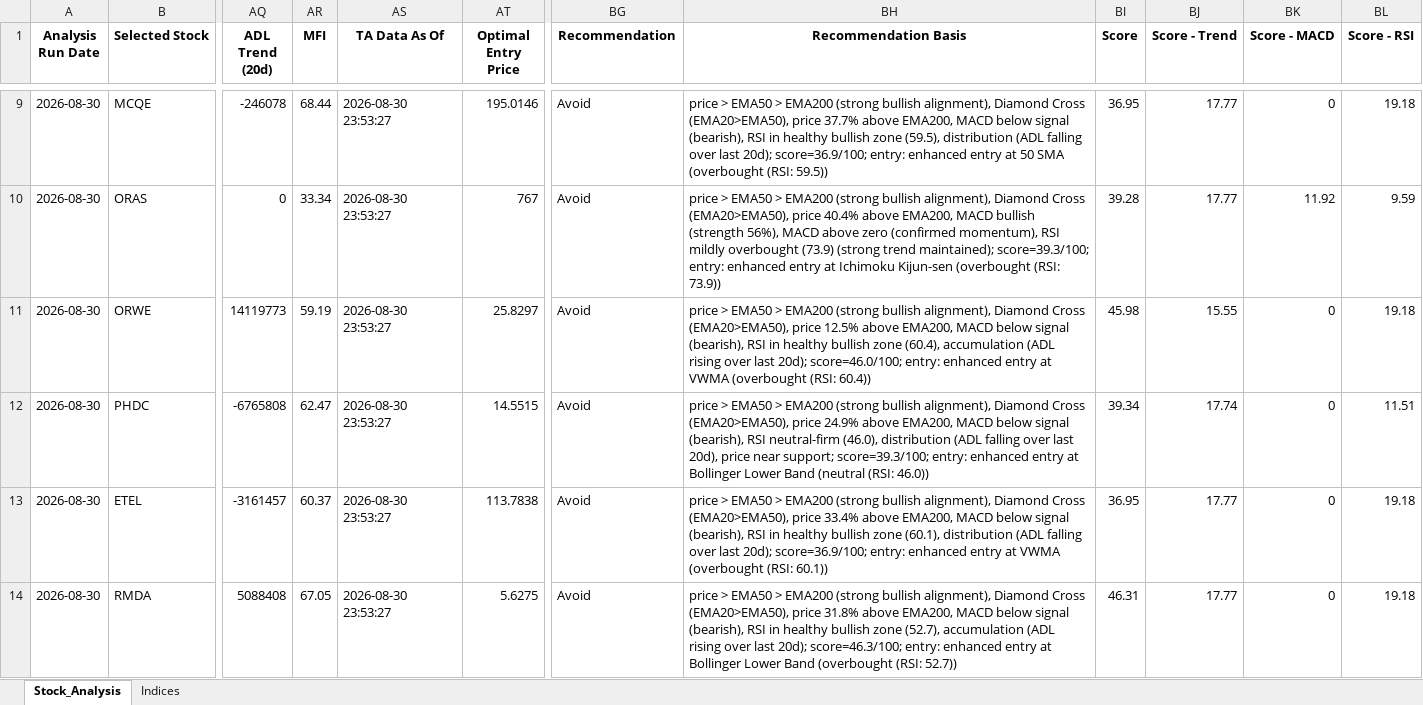
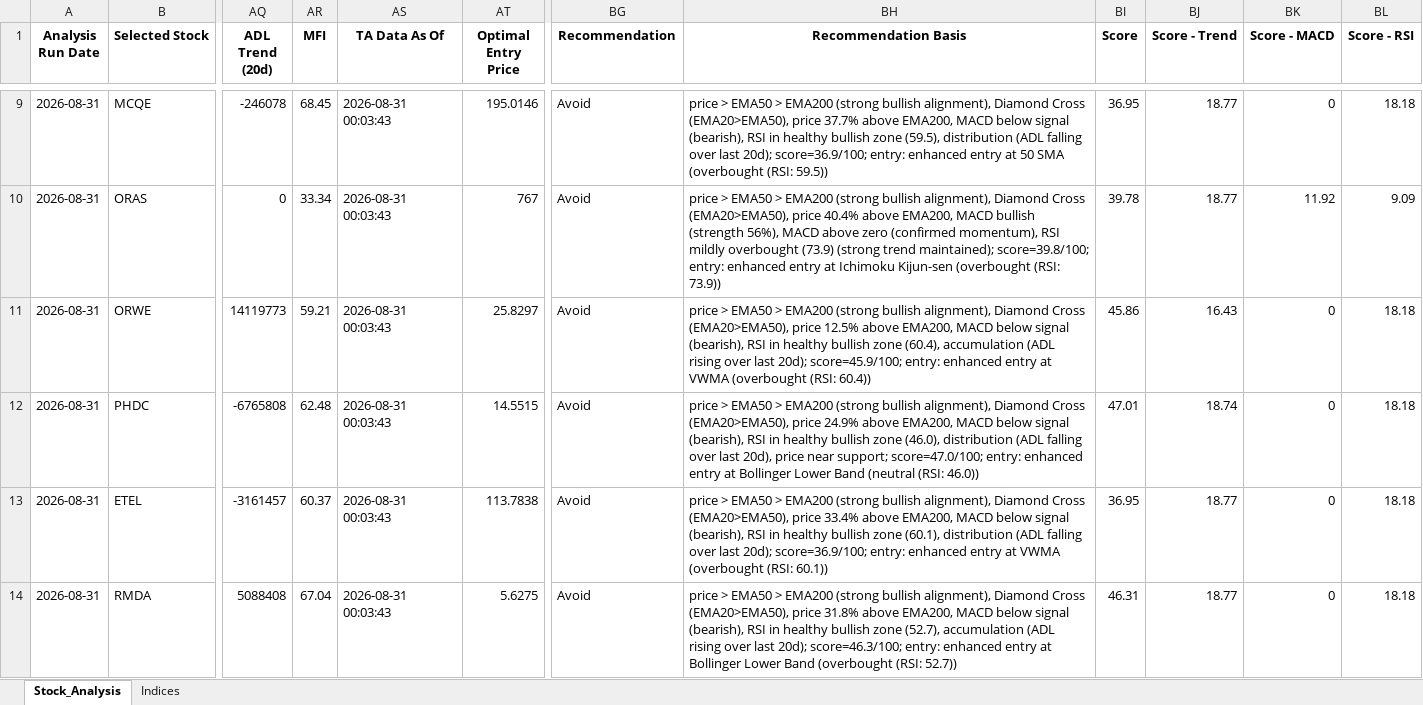
Before and after one commit to ARa2of/egx-stock-analysis, an Excel workbook: Stock_Analysis_Output.xlsx, sheet Stock_Analysis, drawn as a sheet; only a part is shown, gaps mark what is left out; values as stored, in another font and other column widths than the file's, no borders; the diff covers the shown part only; the diff names each change by its address in the sheet, - before the commit and + after, or states it on an @@ line.

```diff
--- a/Stock_Analysis_Output.xlsx (sheet Stock_Analysis)
+++ b/Stock_Analysis_Output.xlsx (sheet Stock_Analysis)
-A9:A14 (Analysis Run Date): 2026-08-30
+A9:A14 (Analysis Run Date): 2026-08-31
-AR9 (MFI): 68.44
+AR9 (MFI): 68.45
-AS9:AS14 (TA Data As Of): 2026-08-30 23:53:27
+AS9:AS14 (TA Data As Of): 2026-08-31 00:03:43
-BJ9:BJ10 (Score - Trend): 17.77
+BJ9:BJ10 (Score - Trend): 18.77
-BL9 (Score - RSI): 19.18
+BL9 (Score - RSI): 18.18
-BH10 (Recommendation Basis): …trend maintained); score=39.3/100; entry: enhanced…
+BH10 (Recommendation Basis): …trend maintained); score=39.8/100; entry: enhanced…
-BI10 (Score): 39.28
+BI10 (Score): 39.78
-BL10 (Score - RSI): 9.59
+BL10 (Score - RSI): 9.09
-AR11 (MFI): 59.19
+AR11 (MFI): 59.21
-BH11 (Recommendation Basis): …last 20d); score=46.0/100; entry: enhanced…
+BH11 (Recommendation Basis): …last 20d); score=45.9/100; entry: enhanced…
-BI11 (Score): 45.98
+BI11 (Score): 45.86
-BJ11 (Score - Trend): 15.55
+BJ11 (Score - Trend): 16.43
-BL11 (Score - RSI): 19.18
+BL11 (Score - RSI): 18.18
-AR12 (MFI): 62.47
+AR12 (MFI): 62.48
-BH12 (Recommendation Basis): …(bearish), RSI neutral-firm (46.0), distribution (ADL falling over last 20d), price near support; score=39.3/100; entry: enhanced…
+BH12 (Recommendation Basis): …(bearish), RSI in healthy bullish zone (46.0), distribution (ADL falling over last 20d), price near support; score=47.0/100; entry: enhanced…
-BI12 (Score): 39.34
+BI12 (Score): 47.01
-BJ12 (Score - Trend): 17.74
+BJ12 (Score - Trend): 18.74
-BL12 (Score - RSI): 11.51
+BL12 (Score - RSI): 18.18
-BJ13:BJ14 (Score - Trend): 17.77
+BJ13:BJ14 (Score - Trend): 18.77
-BL13:BL14 (Score - RSI): 19.18
+BL13:BL14 (Score - RSI): 18.18
-AR14 (MFI): 67.05
+AR14 (MFI): 67.04
```
Also changed, not shown: 324 edited cells elsewhere in this sheet, sheet Indices, 1 other file.
